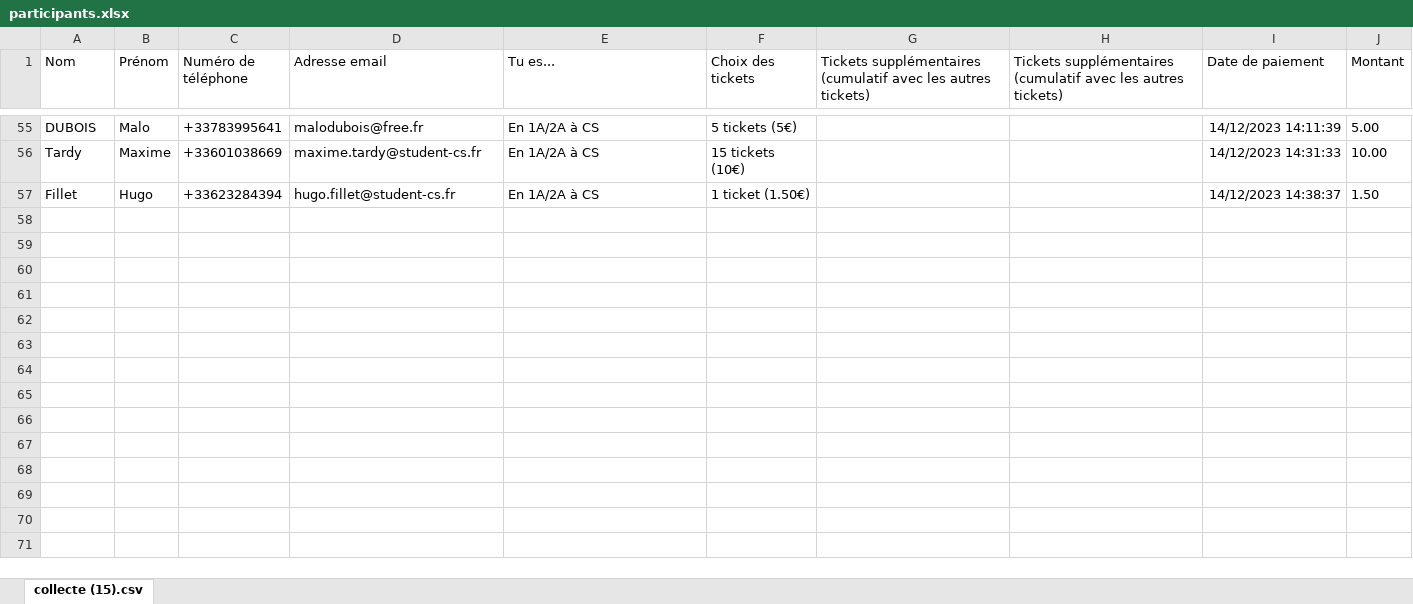
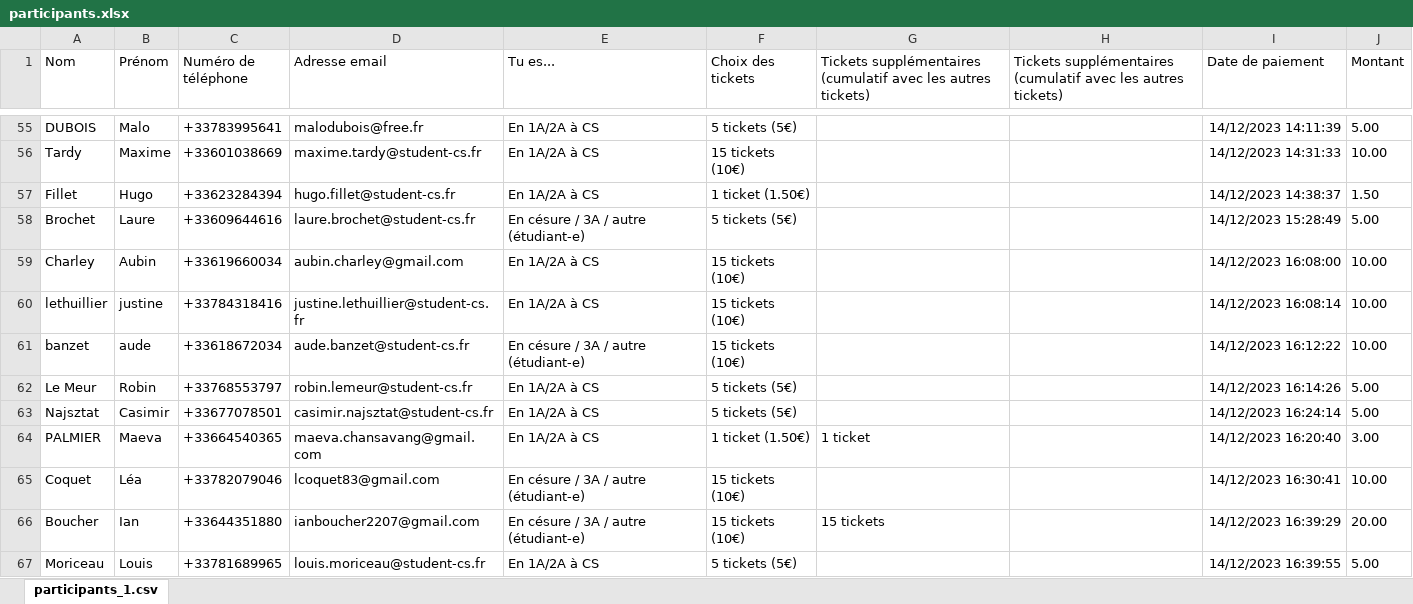
Before and after one commit to mathieu-bechtoldt/random-raffle-draw, an Excel workbook: participants.xlsx, sheet participants_1.csv, drawn as a sheet; only a part is shown, gaps mark what is left out; values as stored, in another font and other column widths than the file's, no borders; charts and pictures not drawn; the diff covers the shown part only; the diff names each change by its address in the sheet, - before the commit and + after, or states it on an @@ line.

```diff
--- a/participants.xlsx (sheet participants_1.csv)
+++ b/participants.xlsx (sheet participants_1.csv)
-sheet tab: collecte (15).csv
+sheet tab: participants_1.csv
+row 58: Brochet | Laure | +33609644616 | laure.brochet@student-cs.fr | En césure / 3A / autre (étudiant-e) | 5 tickets (5€) |  |  | 14/12/2023 15:28:49 | 5.00
+row 59: Charley | Aubin | +33619660034 | aubin.charley@gmail.com | En 1A/2A à CS | 15 tickets (10€) |  |  | 14/12/2023 16:08:00 | 10.00
+row 60: lethuillier | justine | +33784318416 | justine.lethuillier@student-cs.fr | En 1A/2A à CS | 15 tickets (10€) |  |  | 14/12/2023 16:08:14 | 10.00
+row 61: banzet | aude | +33618672034 | aude.banzet@student-cs.fr | En césure / 3A / autre (étudiant-e) | 15 tickets (10€) |  |  | 14/12/2023 16:12:22 | 10.00
+row 62: Le Meur | Robin | +33768553797 | robin.lemeur@student-cs.fr | En 1A/2A à CS | 5 tickets (5€) |  |  | 14/12/2023 16:14:26 | 5.00
+row 63: Najsztat | Casimir | +33677078501 | casimir.najsztat@student-cs.fr | En 1A/2A à CS | 5 tickets (5€) |  |  | 14/12/2023 16:24:14 | 5.00
+row 64: PALMIER | Maeva | +33664540365 | maeva.chansavang@gmail.com | En 1A/2A à CS | 1 ticket (1.50€) | 1 ticket |  | 14/12/2023 16:20:40 | 3.00
+row 65: Coquet | Léa | +33782079046 | lcoquet83@gmail.com | En césure / 3A / autre (étudiant-e) | 15 tickets (10€) |  |  | 14/12/2023 16:30:41 | 10.00
+row 66: Boucher | Ian | +33644351880 | ianboucher2207@gmail.com | En césure / 3A / autre (étudiant-e) | 15 tickets (10€) | 15 tickets |  | 14/12/2023 16:39:29 | 20.00
+row 67: Moriceau | Louis | +33781689965 | louis.moriceau@student-cs.fr | En 1A/2A à CS | 5 tickets (5€) |  |  | 14/12/2023 16:39:55 | 5.00
```
Also changed, not shown: 95 added rows elsewhere in this sheet, charts or pictures, lots.xlsx, tickets.xlsx, 4 other files.
